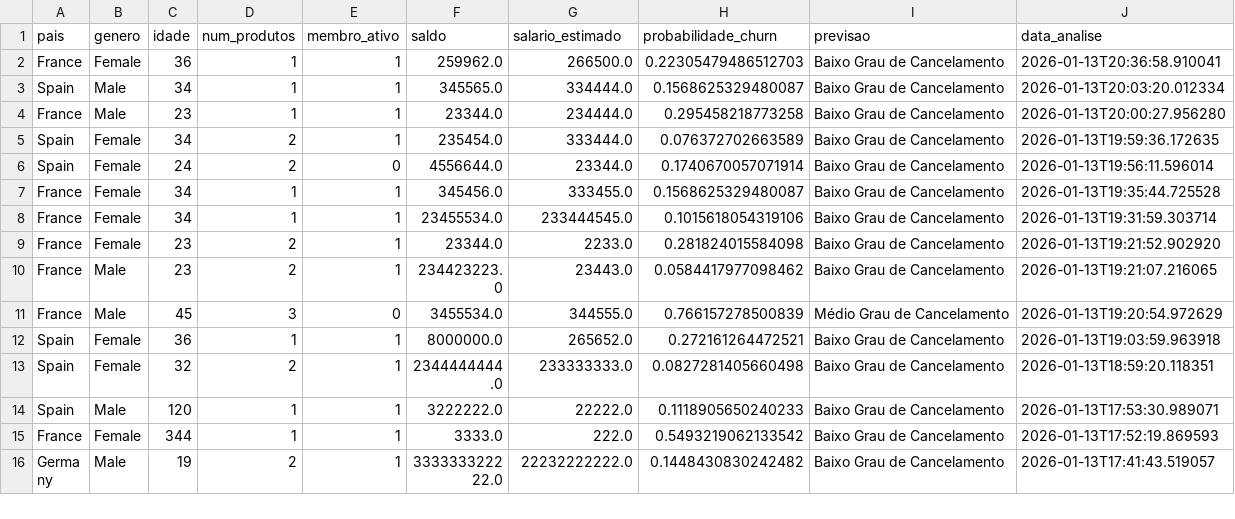
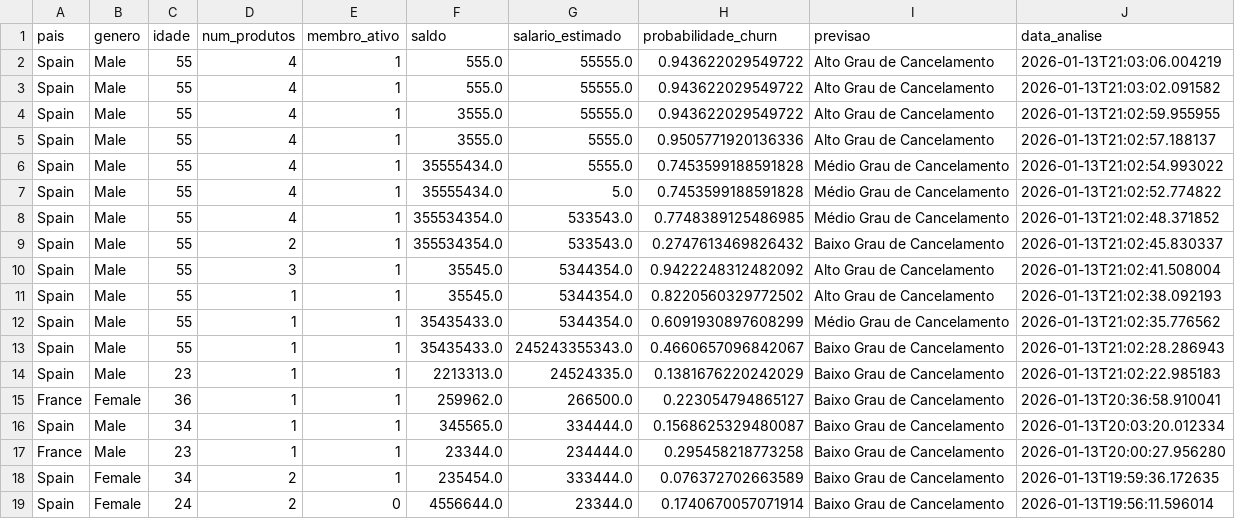
Before and after one commit to hackathon-ficaAi/ficaai-churnInsight-complete, a CSV file: data-science/data/historico.csv, drawn as a sheet; only a part is shown; the shorter side is filled out with more unchanged rows.

```diff
--- a/data-science/data/historico.csv
+++ b/data-science/data/historico.csv
@@ -1,3 +1,16 @@
 pais,genero,idade,num_produtos,membro_ativo,saldo,salario_estimado,probabilidade_churn,previsao,data_analise
-France,Female,36,1,1,259962.0,266500.0,0.22305479486512703,Baixo Grau de Cancelamento,2026-01-13T20:36:58.910041
+Spain,Male,55,4,1,555.0,55555.0,0.943622029549722,Alto Grau de Cancelamento,2026-01-13T21:03:06.004219
+Spain,Male,55,4,1,555.0,55555.0,0.943622029549722,Alto Grau de Cancelamento,2026-01-13T21:03:02.091582
+Spain,Male,55,4,1,3555.0,55555.0,0.943622029549722,Alto Grau de Cancelamento,2026-01-13T21:02:59.955955
+Spain,Male,55,4,1,3555.0,5555.0,0.9505771920136336,Alto Grau de Cancelamento,2026-01-13T21:02:57.188137
+Spain,Male,55,4,1,35555434.0,5555.0,0.7453599188591828,Médio Grau de Cancelamento,2026-01-13T21:02:54.993022
+Spain,Male,55,4,1,35555434.0,5.0,0.7453599188591828,Médio Grau de Cancelamento,2026-01-13T21:02:52.774822
+Spain,Male,55,4,1,355534354.0,533543.0,0.7748389125486985,Médio Grau de Cancelamento,2026-01-13T21:02:48.371852
+Spain,Male,55,2,1,355534354.0,533543.0,0.2747613469826432,Baixo Grau de Cancelamento,2026-01-13T21:02:45.830337
+Spain,Male,55,3,1,35545.0,5344354.0,0.9422248312482092,Alto Grau de Cancelamento,2026-01-13T21:02:41.508004
+Spain,Male,55,1,1,35545.0,5344354.0,0.8220560329772502,Alto Grau de Cancelamento,2026-01-13T21:02:38.092193
+Spain,Male,55,1,1,35435433.0,5344354.0,0.6091930897608299,Médio Grau de Cancelamento,2026-01-13T21:02:35.776562
+Spain,Male,55,1,1,35435433.0,245243355343.0,0.4660657096842067,Baixo Grau de Cancelamento,2026-01-13T21:02:28.286943
+Spain,Male,23,1,1,2213313.0,24524335.0,0.1381676220242029,Baixo Grau de Cancelamento,2026-01-13T21:02:22.985183
+France,Female,36,1,1,259962.0,266500.0,0.223054794865127,Baixo Grau de Cancelamento,2026-01-13T20:36:58.910041
 Spain,Male,34,1,1,345565.0,334444.0,0.1568625329480087,Baixo Grau de Cancelamento,2026-01-13T20:03:20.012334
```
Also changed, not shown: 3 other files.
